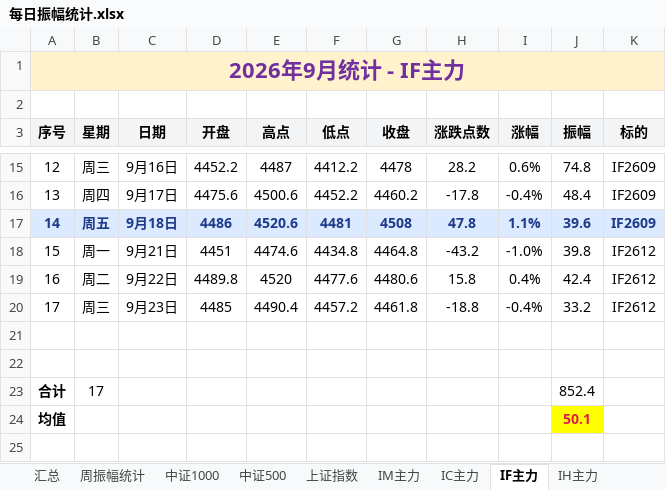
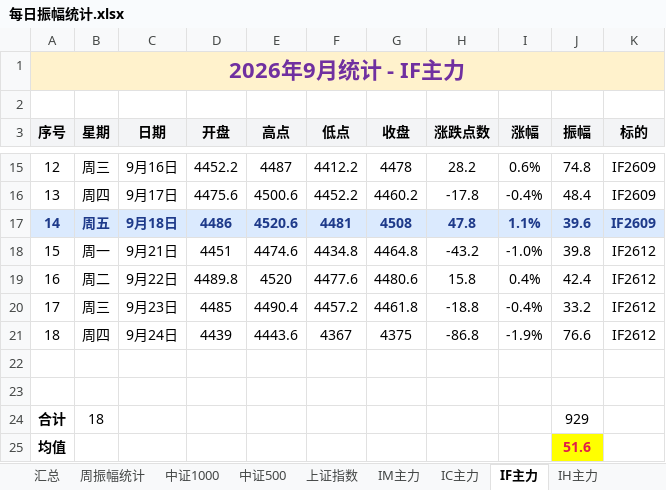
Before and after one commit to iputao-design/futures-amplitude-web, an Excel workbook: 每日振幅统计.xlsx, sheet IF主力, drawn as a sheet; only a part is shown, gaps mark what is left out; values as stored, in another font and other column widths than the file's, no borders; removed rows and columns are numbered as before the commit, all else as after; the diff names each change by its address in the sheet, - before the commit and + after, or states it on an @@ line.

```diff
--- a/每日振幅统计.xlsx (sheet IF主力)
+++ b/每日振幅统计.xlsx (sheet IF主力)
+row 21: 18 | 周四 | 9月24日 | 4439 | 4443.6 | 4367 | 4375 | -86.8 | -1.9% | 76.6 | IF2612
-row 23: 合计 | 17 |  |  |  |  |  |  |  | 852.4
+row 24: 合计 | 18 |  |  |  |  |  |  |  | 929
-J25 (振幅): 50.1
+J25 (振幅): 51.6
```
Also changed, not shown: sheet 汇总, sheet 周振幅统计, sheet IM主力, sheet IC主力, 每日振幅统计_2026.xlsx, 5 other files.
